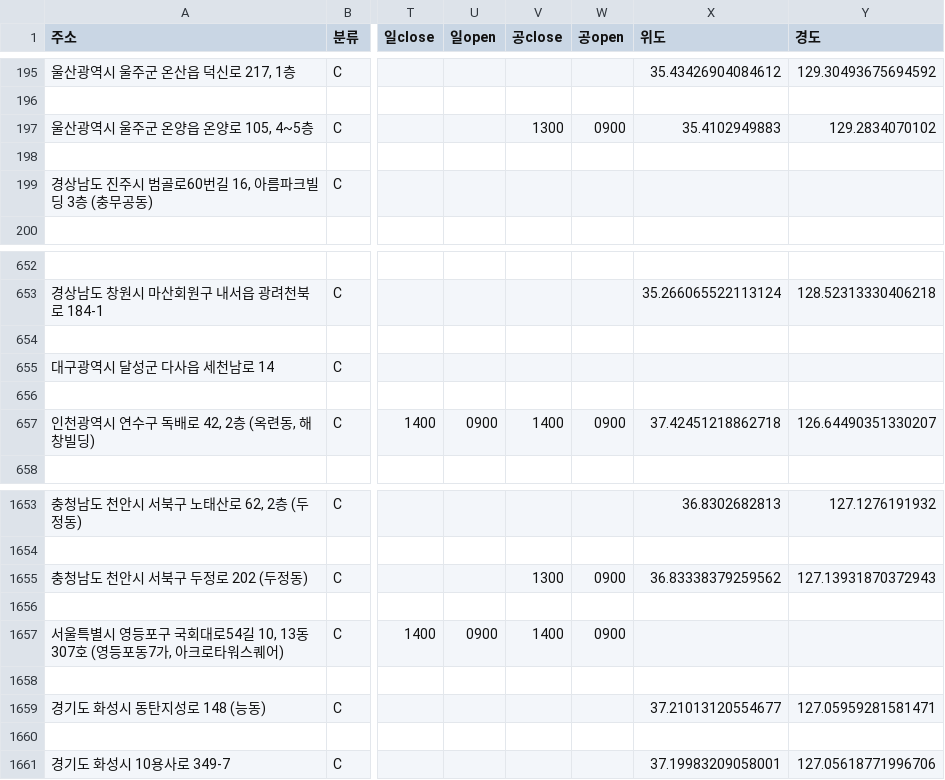
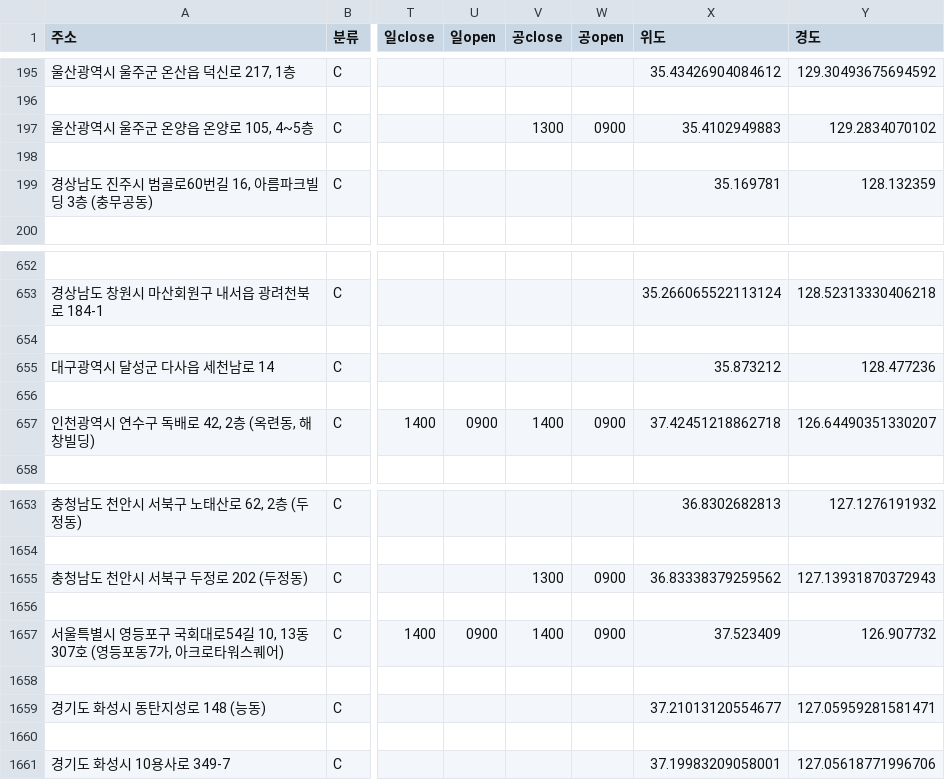
Before and after one commit to dahea-moon/bixby-capsule-medi, a CSV file: API_data/병원데이터/child2.csv, drawn as a sheet; only a part is shown, gaps mark what is left out; the diff names each change by its address in the sheet, - before the commit and + after, or states it on an @@ line.

```diff
--- a/API_data/병원데이터/child2.csv
+++ b/API_data/병원데이터/child2.csv
-X199 (위도): (empty)
+X199 (위도): 35.169781
-Y199 (경도): (empty)
+Y199 (경도): 128.132359
-X655 (위도): (empty)
+X655 (위도): 35.873212
-Y655 (경도): (empty)
+Y655 (경도): 128.477236
-X1657 (위도): (empty)
+X1657 (위도): 37.523409
-Y1657 (경도): (empty)
+Y1657 (경도): 126.907732
```
Also changed, not shown: API_data/병원데이터/bone2.csv, API_data/병원데이터/emergency2.csv, 7 other files.
